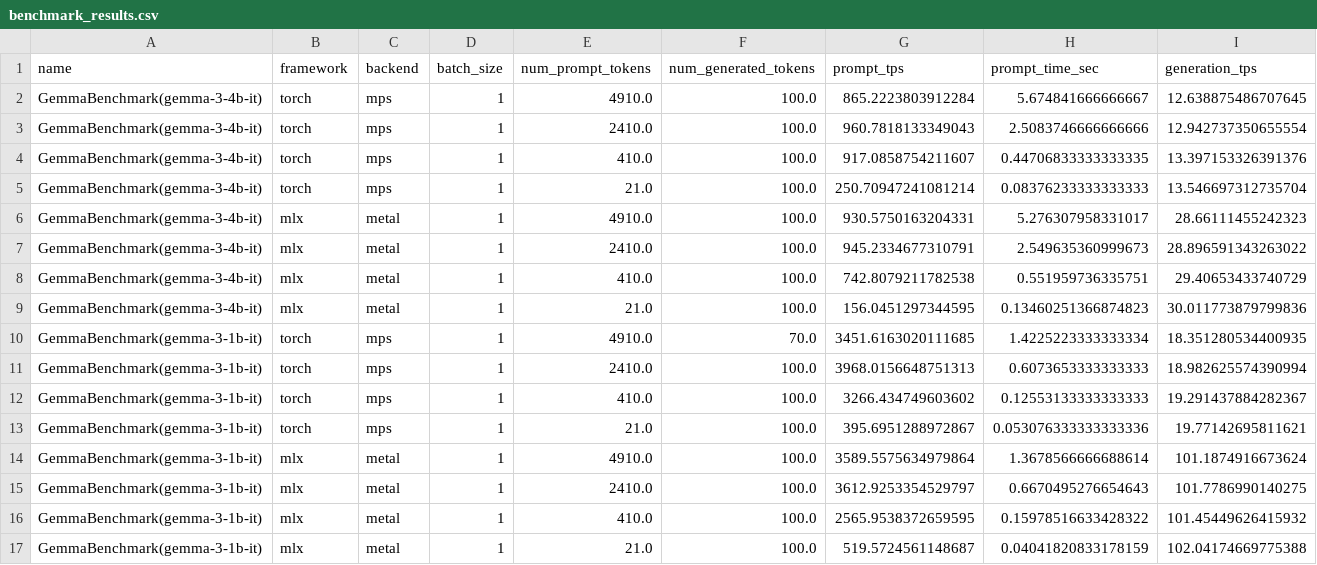
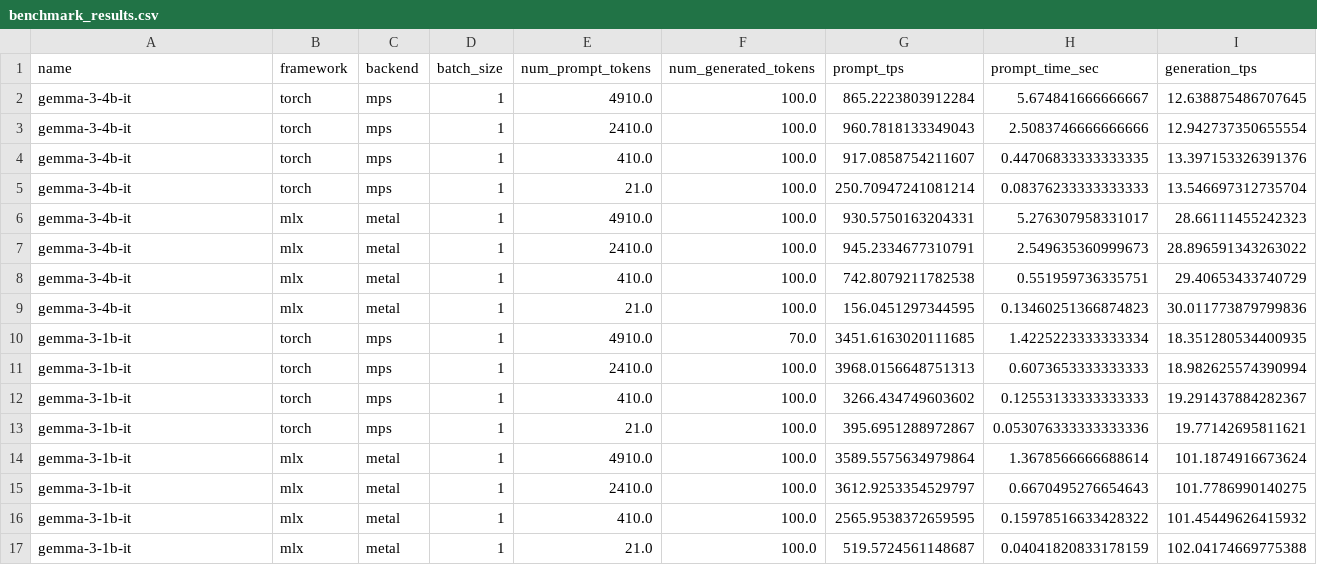
Before and after one commit to aukejw/mlx_transformers_benchmark, a CSV file: measurements/llm_benchmarks/Apple_M4_Pro__arm/2025-04-17__19:44:15/benchmark_results.csv, drawn as a sheet.

```diff
--- a/measurements/llm_benchmarks/Apple_M4_Pro__arm/2025-04-17__19:44:15/benchmark_results.csv
+++ b/measurements/llm_benchmarks/Apple_M4_Pro__arm/2025-04-17__19:44:15/benchmark_results.csv
@@ -1,17 +1,17 @@
 name,framework,backend,batch_size,num_prompt_tokens,num_generated_tokens,prompt_tps,prompt_time_sec,generation_tps
-GemmaBenchmark(gemma-3-4b-it),torch,mps,1,4910.0,100.0,865.2223803912284,5.674841666666667,12.638875486707645
-GemmaBenchmark(gemma-3-4b-it),torch,mps,1,2410.0,100.0,960.7818133349043,2.5083746666666666,12.942737350655554
-GemmaBenchmark(gemma-3-4b-it),torch,mps,1,410.0,100.0,917.0858754211607,0.44706833333333335,13.397153326391376
-GemmaBenchmark(gemma-3-4b-it),torch,mps,1,21.0,100.0,250.70947241081214,0.08376233333333333,13.546697312735704
-GemmaBenchmark(gemma-3-4b-it),mlx,metal,1,4910.0,100.0,930.5750163204331,5.276307958331017,28.66111455242323
-GemmaBenchmark(gemma-3-4b-it),mlx,metal,1,2410.0,100.0,945.2334677310791,2.549635360999673,28.896591343263022
-GemmaBenchmark(gemma-3-4b-it),mlx,metal,1,410.0,100.0,742.8079211782538,0.551959736335751,29.40653433740729
-GemmaBenchmark(gemma-3-4b-it),mlx,metal,1,21.0,100.0,156.0451297344595,0.13460251366874823,30.011773879799836
-GemmaBenchmark(gemma-3-1b-it),torch,mps,1,4910.0,70.0,3451.6163020111685,1.4225223333333334,18.351280534400935
-GemmaBenchmark(gemma-3-1b-it),torch,mps,1,2410.0,100.0,3968.0156648751313,0.6073653333333333,18.982625574390994
-GemmaBenchmark(gemma-3-1b-it),torch,mps,1,410.0,100.0,3266.434749603602,0.12553133333333333,19.291437884282367
-GemmaBenchmark(gemma-3-1b-it),torch,mps,1,21.0,100.0,395.6951288972867,0.053076333333333336,19.77142695811621
-GemmaBenchmark(gemma-3-1b-it),mlx,metal,1,4910.0,100.0,3589.5575634979864,1.3678566666688614,101.1874916673624
-GemmaBenchmark(gemma-3-1b-it),mlx,metal,1,2410.0,100.0,3612.9253354529797,0.6670495276654643,101.7786990140275
-GemmaBenchmark(gemma-3-1b-it),mlx,metal,1,410.0,100.0,2565.9538372659595,0.15978516633428322,101.45449626415932
-GemmaBenchmark(gemma-3-1b-it),mlx,metal,1,21.0,100.0,519.5724561148687,0.04041820833178159,102.04174669775388
+gemma-3-4b-it,torch,mps,1,4910.0,100.0,865.2223803912284,5.674841666666667,12.638875486707645
+gemma-3-4b-it,torch,mps,1,2410.0,100.0,960.7818133349043,2.5083746666666666,12.942737350655554
+gemma-3-4b-it,torch,mps,1,410.0,100.0,917.0858754211607,0.44706833333333335,13.397153326391376
+gemma-3-4b-it,torch,mps,1,21.0,100.0,250.70947241081214,0.08376233333333333,13.546697312735704
+gemma-3-4b-it,mlx,metal,1,4910.0,100.0,930.5750163204331,5.276307958331017,28.66111455242323
+gemma-3-4b-it,mlx,metal,1,2410.0,100.0,945.2334677310791,2.549635360999673,28.896591343263022
+gemma-3-4b-it,mlx,metal,1,410.0,100.0,742.8079211782538,0.551959736335751,29.40653433740729
+gemma-3-4b-it,mlx,metal,1,21.0,100.0,156.0451297344595,0.13460251366874823,30.011773879799836
+gemma-3-1b-it,torch,mps,1,4910.0,70.0,3451.6163020111685,1.4225223333333334,18.351280534400935
+gemma-3-1b-it,torch,mps,1,2410.0,100.0,3968.0156648751313,0.6073653333333333,18.982625574390994
+gemma-3-1b-it,torch,mps,1,410.0,100.0,3266.434749603602,0.12553133333333333,19.291437884282367
+gemma-3-1b-it,torch,mps,1,21.0,100.0,395.6951288972867,0.053076333333333336,19.77142695811621
+gemma-3-1b-it,mlx,metal,1,4910.0,100.0,3589.5575634979864,1.3678566666688614,101.1874916673624
+gemma-3-1b-it,mlx,metal,1,2410.0,100.0,3612.9253354529797,0.6670495276654643,101.7786990140275
+gemma-3-1b-it,mlx,metal,1,410.0,100.0,2565.9538372659595,0.15978516633428322,101.45449626415932
+gemma-3-1b-it,mlx,metal,1,21.0,100.0,519.5724561148687,0.04041820833178159,102.04174669775388
```
Also changed, not shown: measurements/llm_benchmarks/Apple_M4_Pro__arm/2025-04-19__14:24:30/benchmark_results.csv, measurements/llm_benchmarks/Apple_M4_Pro__arm/2025-04-19__14:39:27/benchmark_results.csv, 4 other files.
